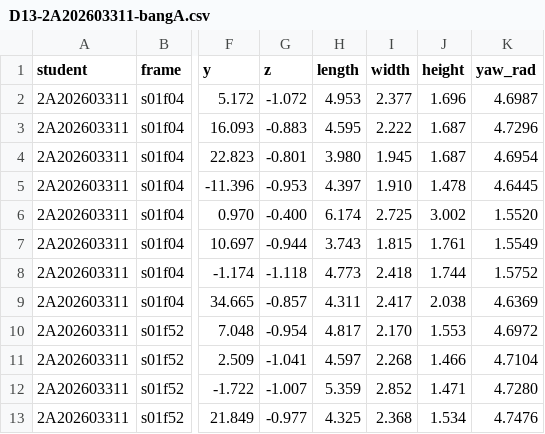
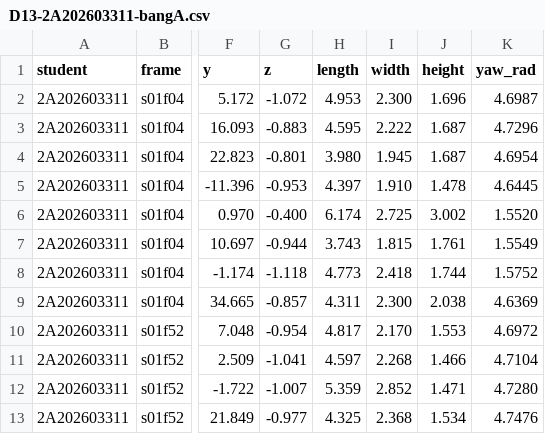
Before and after one commit to dqhuy11/K5-L2B-Day13-DuongQuocHuy-2A202603311-PointCloud-Cuboid-Lab, a CSV file: submission/D13-2A202603311-bangA.csv, drawn as a sheet; only a part is shown, gaps mark what is left out; the diff names each change by its address in the sheet, - before the commit and + after, or states it on an @@ line.

```diff
--- a/submission/D13-2A202603311-bangA.csv
+++ b/submission/D13-2A202603311-bangA.csv
-I2 (width): 2.377
+I2 (width): 2.300
-I9 (width): 2.417
+I9 (width): 2.300
```
Also changed, not shown: submission/D13-2A202603311-tukiem.csv.
